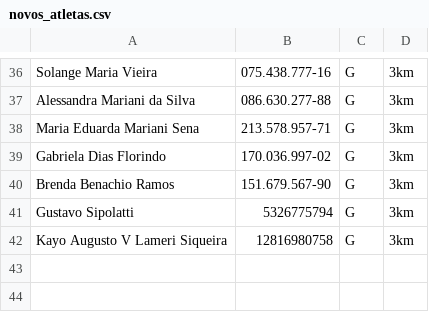
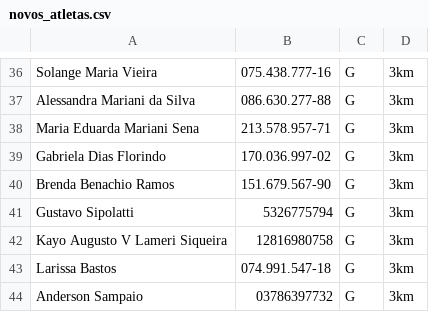
Before and after one commit to micipri/tubaroes-cansados-sistema, a CSV file: checkin/listas/novos_atletas.csv, drawn as a sheet; only a part is shown, gaps mark what is left out.

Commit message:
feat: add Larissa Bastos and Anderson Sampaio

```diff
--- a/checkin/listas/novos_atletas.csv
+++ b/checkin/listas/novos_atletas.csv
@@ -42 +42,3 @@ Gustavo Sipolatti;5326775794;G;3km
 Kayo Augusto V Lameri Siqueira;12816980758;G;3km
+Larissa Bastos;074.991.547-18;G;3km
+Anderson Sampaio;03786397732;G;3km
```
Also changed, not shown: 2 other files.
